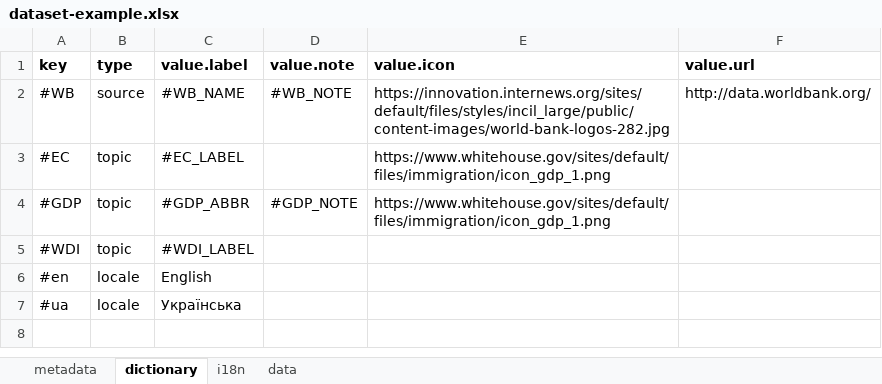
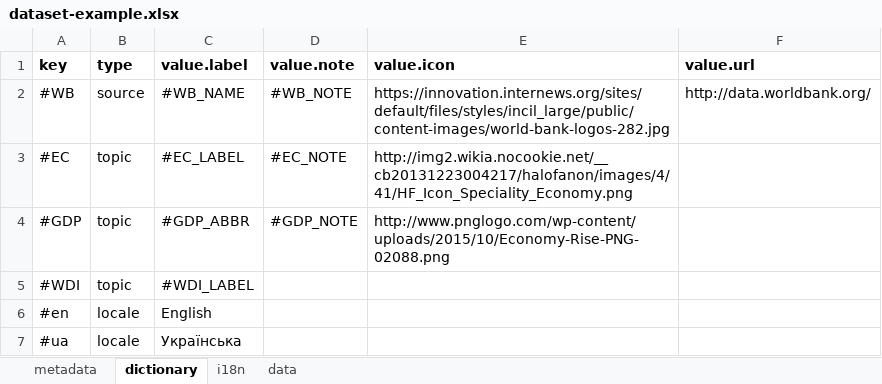
Before and after one commit to kpi-wdc/dj, an Excel workbook: wdc_libs/wdc-xlsx-converter/dataset-example.xlsx, sheet dictionary, drawn as a sheet; values as stored, in another font and other column widths than the file's, no borders; the diff names each change by its address in the sheet, - before the commit and + after, or states it on an @@ line.

```diff
--- a/wdc_libs/wdc-xlsx-converter/dataset-example.xlsx (sheet dictionary)
+++ b/wdc_libs/wdc-xlsx-converter/dataset-example.xlsx (sheet dictionary)
-D3 (value.note): (empty)
+D3 (value.note): #EC_NOTE
-E3 (value.icon): https://www.whitehouse.gov/sites/default/files/immigration/icon_gdp_1.png
+E3 (value.icon): http://img2.wikia.nocookie.net/__cb20131223004217/halofanon/images/4/41/HF_Icon_Speciality_Economy.png
-E4 (value.icon): https://www.whitehouse.gov/sites/default/files/immigration/icon_gdp_1.png
+E4 (value.icon): http://www.pnglogo.com/wp-content/uploads/2015/10/Economy-Rise-PNG-02088.png
```
Also changed, not shown: sheet i18n, sheet metadata, wdc_libs/data-examples/dataset-example.xlsx, 21 other files.
